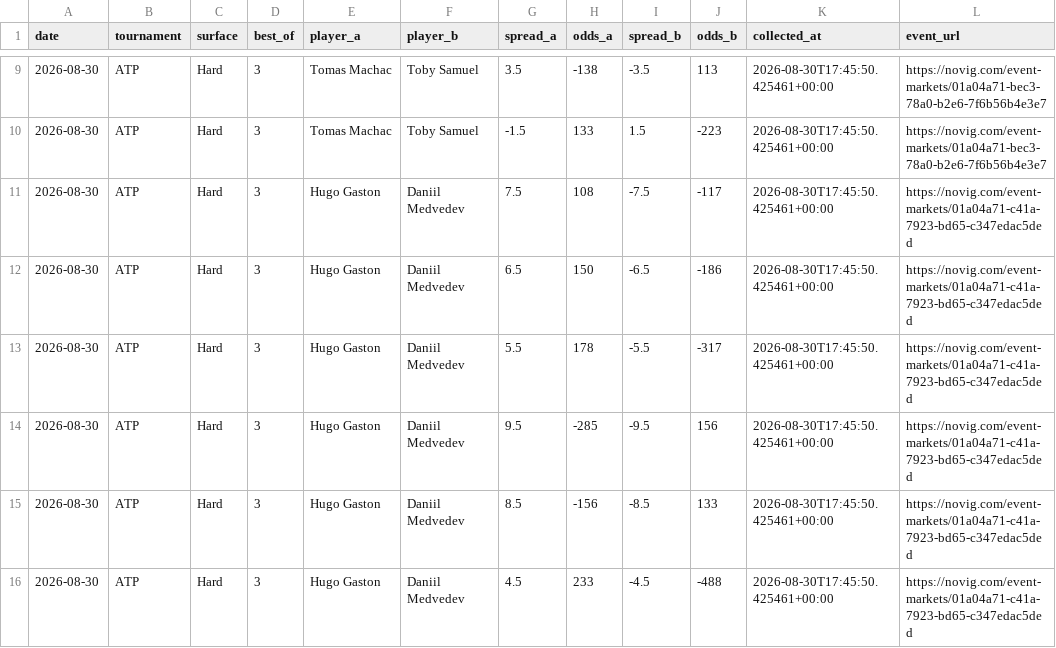
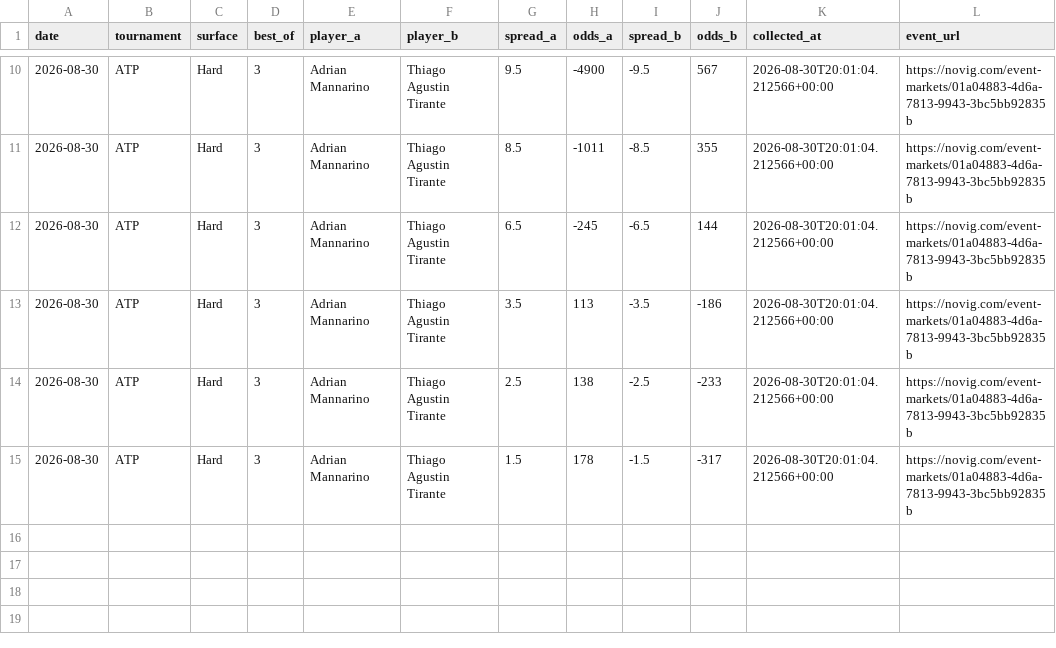
Before and after one commit to dchang0611/tennis-spread-model, a CSV file: data/novig_spreads.csv, drawn as a sheet; only a part is shown, gaps mark what is left out; the diff covers the shown part only.

```diff
--- a/data/novig_spreads.csv
+++ b/data/novig_spreads.csv
@@ -9,8 +10,6 @@ date,tournament,surface,best_of,player_a,player_b,spread_a,odds_a,spread_b,odds_
-2026-08-30,ATP,Hard,3,Tomas Machac,Toby Samuel,3.5,-138,-3.5,113,2026-08-30T17:45:50.425461+00:00,https://novig.com/event-markets/01a04a71-bec3-78a0-b2e6-7f6b56b4e3e7
-2026-08-30,ATP,Hard,3,Tomas Machac,Toby Samuel,-1.5,133,1.5,-223,2026-08-30T17:45:50.425461+00:00,https://novig.com/event-markets/01a04a71-bec3-78a0-b2e6-7f6b56b4e3e7
-2026-08-30,ATP,Hard,3,Hugo Gaston,Daniil Medvedev,7.5,108,-7.5,-117,2026-08-30T17:45:50.425461+00:00,https://novig.com/event-markets/01a04a71-c41a-7923-bd65-c347edac5ded
-2026-08-30,ATP,Hard,3,Hugo Gaston,Daniil Medvedev,6.5,150,-6.5,-186,2026-08-30T17:45:50.425461+00:00,https://novig.com/event-markets/01a04a71-c41a-7923-bd65-c347edac5ded
-2026-08-30,ATP,Hard,3,Hugo Gaston,Daniil Medvedev,5.5,178,-5.5,-317,2026-08-30T17:45:50.425461+00:00,https://novig.com/event-markets/01a04a71-c41a-7923-bd65-c347edac5ded
-2026-08-30,ATP,Hard,3,Hugo Gaston,Daniil Medvedev,9.5,-285,-9.5,156,2026-08-30T17:45:50.425461+00:00,https://novig.com/event-markets/01a04a71-c41a-7923-bd65-c347edac5ded
-2026-08-30,ATP,Hard,3,Hugo Gaston,Daniil Medvedev,8.5,-156,-8.5,133,2026-08-30T17:45:50.425461+00:00,https://novig.com/event-markets/01a04a71-c41a-7923-bd65-c347edac5ded
-2026-08-30,ATP,Hard,3,Hugo Gaston,Daniil Medvedev,4.5,233,-4.5,-488,2026-08-30T17:45:50.425461+00:00,https://novig.com/event-markets/01a04a71-c41a-7923-bd65-c347edac5ded
+2026-08-30,ATP,Hard,3,Adrian Mannarino,Thiago Agustin Tirante,9.5,-4900,-9.5,567,2026-08-30T20:01:04.212566+00:00,https://novig.com/event-markets/01a04883-4d6a-7813-9943-3bc5bb92835b
+2026-08-30,ATP,Hard,3,Adrian Mannarino,Thiago Agustin Tirante,8.5,-1011,-8.5,355,2026-08-30T20:01:04.212566+00:00,https://novig.com/event-markets/01a04883-4d6a-7813-9943-3bc5bb92835b
+2026-08-30,ATP,Hard,3,Adrian Mannarino,Thiago Agustin Tirante,6.5,-245,-6.5,144,2026-08-30T20:01:04.212566+00:00,https://novig.com/event-markets/01a04883-4d6a-7813-9943-3bc5bb92835b
+2026-08-30,ATP,Hard,3,Adrian Mannarino,Thiago Agustin Tirante,3.5,113,-3.5,-186,2026-08-30T20:01:04.212566+00:00,https://novig.com/event-markets/01a04883-4d6a-7813-9943-3bc5bb92835b
+2026-08-30,ATP,Hard,3,Adrian Mannarino,Thiago Agustin Tirante,2.5,138,-2.5,-233,2026-08-30T20:01:04.212566+00:00,https://novig.com/event-markets/01a04883-4d6a-7813-9943-3bc5bb92835b
+2026-08-30,ATP,Hard,3,Adrian Mannarino,Thiago Agustin Tirante,1.5,178,-1.5,-317,2026-08-30T20:01:04.212566+00:00,https://novig.com/event-markets/01a04883-4d6a-7813-9943-3bc5bb92835b
```
Also changed, not shown: 2 added rows, 1 removed row and 40 edited cells elsewhere in this file, tennis_model_output/spread_results_history.csv, 3 other files.
